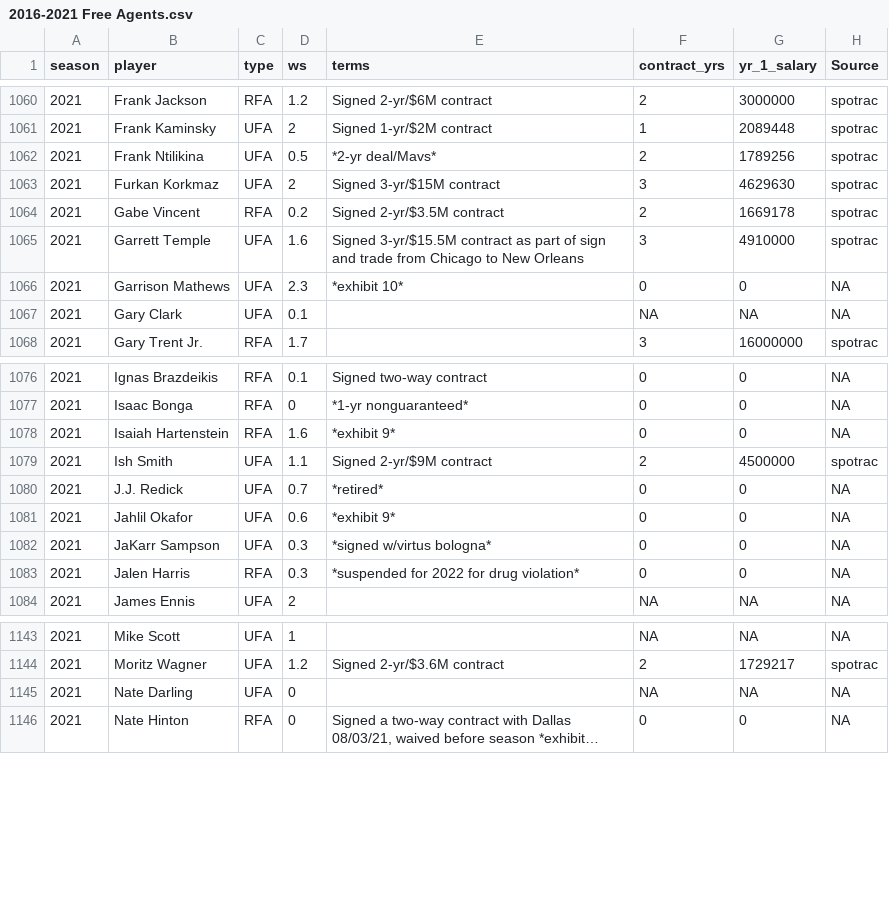
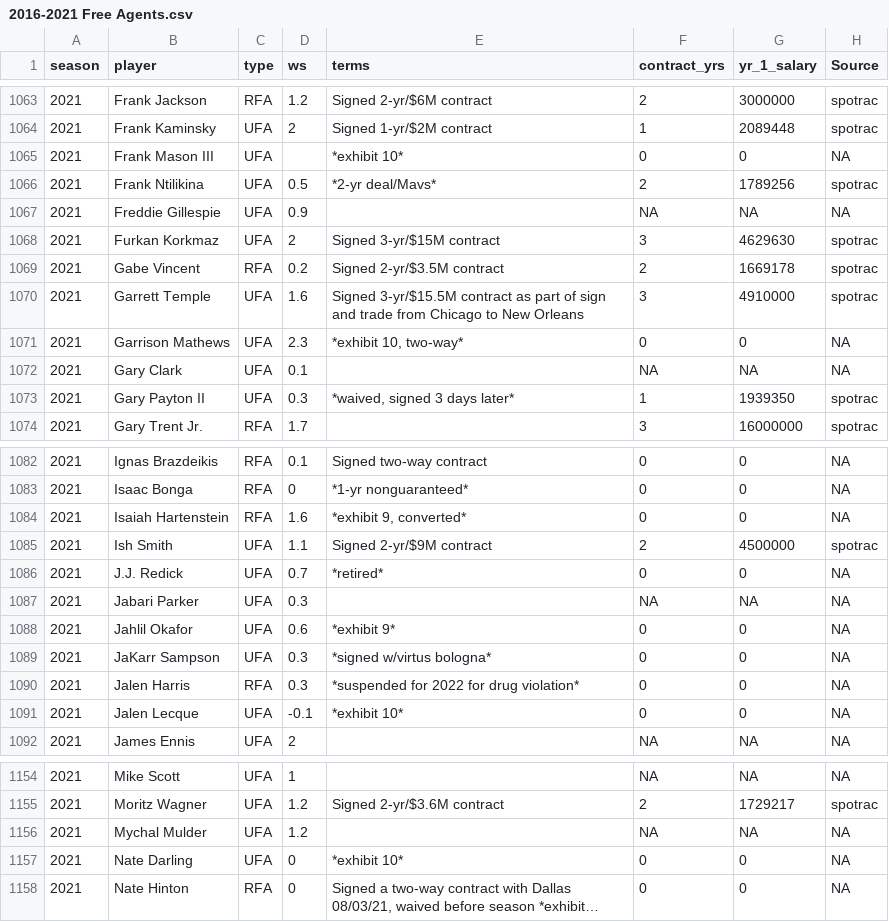
Before and after one commit to sumitrodatta/contract-prediction-2022, a CSV file: Data/2016-2021 Free Agents.csv, drawn as a sheet; only a part is shown, gaps mark what is left out; long unchanged cells end in …; addresses are those after the commit; the diff covers the shown part only; the diff names each change by its address in the sheet, - before the commit and + after, or states it on an @@ line.

Commit message:
Update 2016-2021 Free Agents.csv
reminder: contract details are of first contract signed since available to all teams at first. subsequent contracts signed after being waived could be due to within-team factors

```diff
--- a/Data/2016-2021 Free Agents.csv
+++ b/Data/2016-2021 Free Agents.csv
+row 1065: 2021 | Frank Mason III | UFA |  | *exhibit 10* | 0 | 0 | NA
+row 1067: 2021 | Freddie Gillespie | UFA | 0.9 |  | NA | NA | NA
-E1071 (terms): *exhibit 10*
+E1071 (terms): *exhibit 10, two-way*
+row 1073: 2021 | Gary Payton II | UFA | 0.3 | *waived, signed 3 days later* | 1 | 1939350 | spotrac
-E1084 (terms): *exhibit 9*
+E1084 (terms): *exhibit 9, converted*
+row 1087: 2021 | Jabari Parker | UFA | 0.3 |  | NA | NA | NA
+row 1091: 2021 | Jalen Lecque | UFA | -0.1 | *exhibit 10* | 0 | 0 | NA
-B1156 (player): Nate Darling
+B1156 (player): Mychal Mulder
-D1156 (ws): 0
+D1156 (ws): 1.2
+row 1157: 2021 | Nate Darling | UFA | 0 | *exhibit 10* | 0 | 0 | NA
```
Also changed, not shown: 10 added rows, 1 removed row and 37 edited cells elsewhere in this file.
